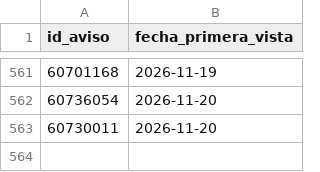
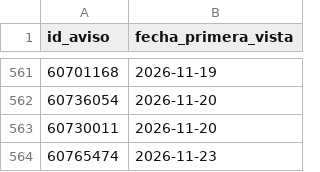
Before and after one commit to jonafe100/dashboard-inmobiliario, a CSV file: zonaprop_tracking.csv, drawn as a sheet; only a part is shown, gaps mark what is left out; the diff names each change by its address in the sheet, - before the commit and + after, or states it on an @@ line.

```diff
--- a/zonaprop_tracking.csv
+++ b/zonaprop_tracking.csv
+row 564: 60765474 | 2026-11-23
```
Also changed, not shown: 1 other file.
